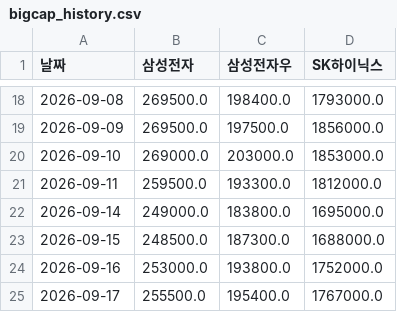
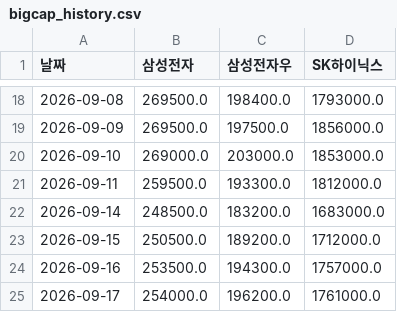
Before and after one commit to frel7022-png/orchestra, a CSV file: bigcap_history.csv, drawn as a sheet; only a part is shown, gaps mark what is left out.

```diff
--- a/bigcap_history.csv
+++ b/bigcap_history.csv
@@ -21,5 +21,5 @@
 2026-09-11,259500.0,193300.0,1812000.0
-2026-09-14,249000.0,183800.0,1695000.0
-2026-09-15,248500.0,187300.0,1688000.0
-2026-09-16,253000.0,193800.0,1752000.0
-2026-09-17,255500.0,195400.0,1767000.0
+2026-09-14,248500.0,183200.0,1683000.0
+2026-09-15,250500.0,189200.0,1712000.0
+2026-09-16,253500.0,194300.0,1757000.0
+2026-09-17,254000.0,196200.0,1761000.0
```
Also changed, not shown: index_history.csv, 2 other files.
